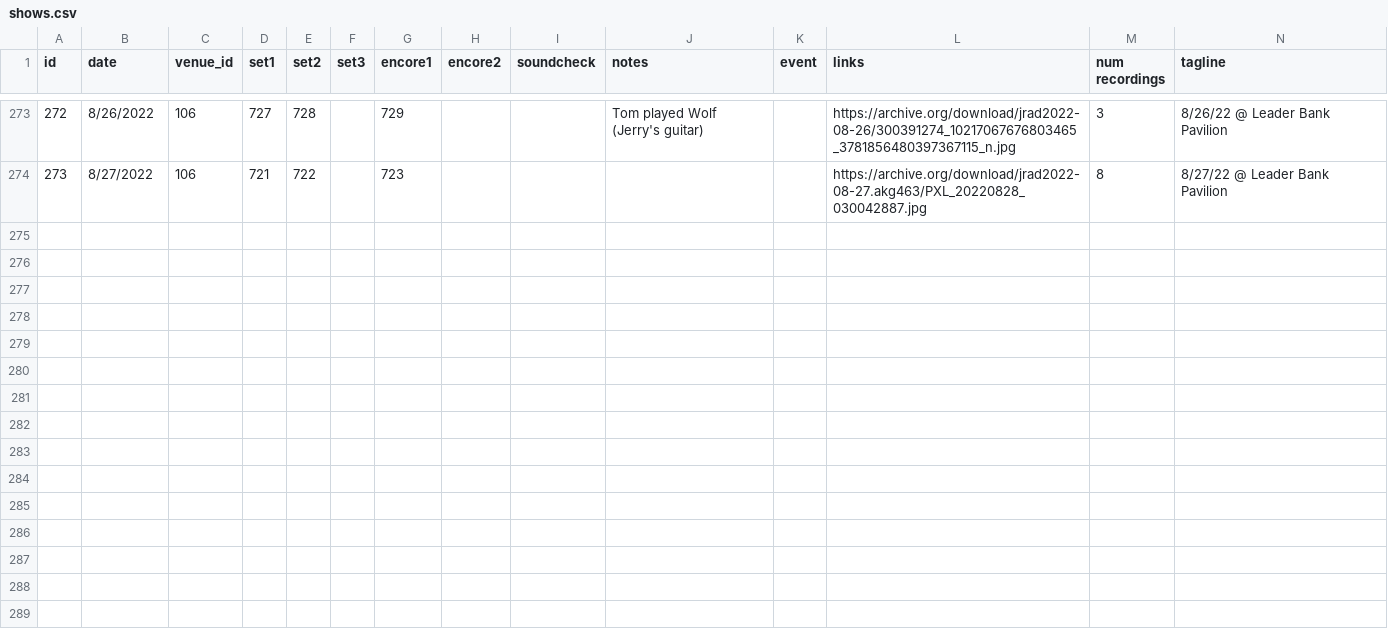
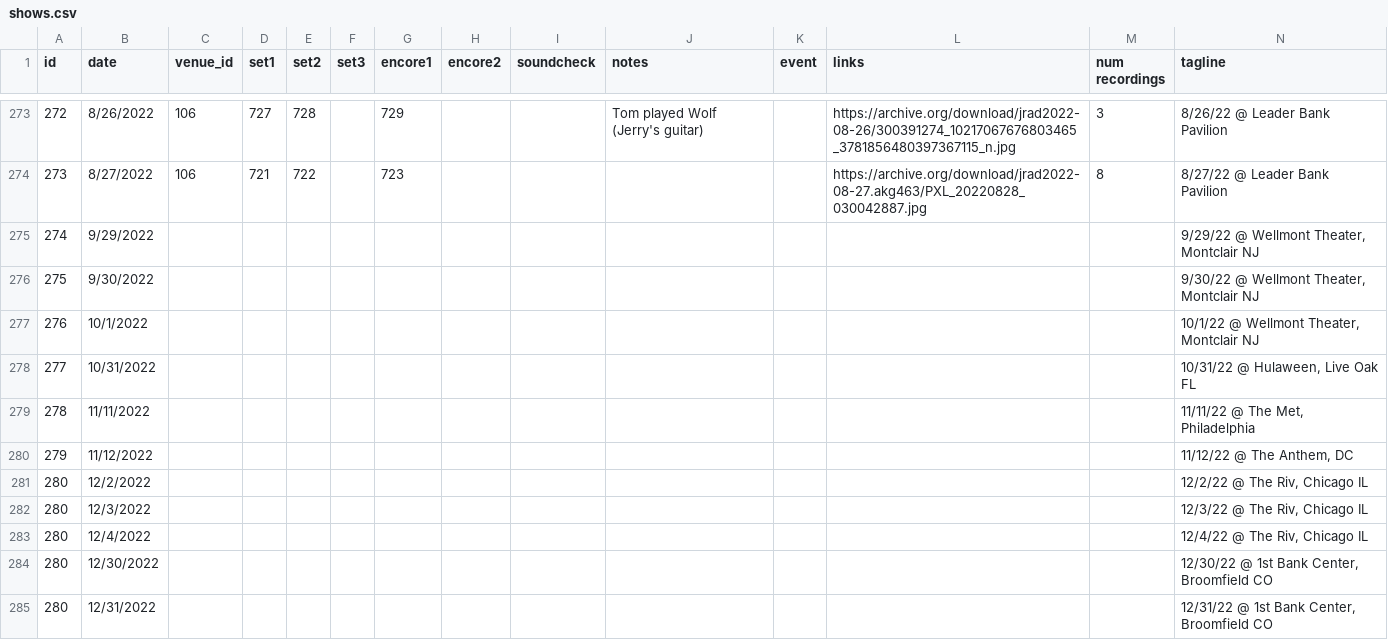
Before and after one commit to alxndr/jrad-today, a CSV file: src/data/shows.csv, drawn as a sheet; only a part is shown, gaps mark what is left out; rows hold the shown columns only; the diff names each change by its address in the sheet, - before the commit and + after, or states it on an @@ line.

Commit message:
data: add scheduled shows

```diff
--- a/src/data/shows.csv
+++ b/src/data/shows.csv
+row 275: 274 | 9/29/2022 |  |  |  |  |  |  |  |  |  |  |  | 9/29/22 @ Wellmont Theater, Montclair NJ
+row 276: 275 | 9/30/2022 |  |  |  |  |  |  |  |  |  |  |  | 9/30/22 @ Wellmont Theater, Montclair NJ
+row 277: 276 | 10/1/2022 |  |  |  |  |  |  |  |  |  |  |  | 10/1/22 @ Wellmont Theater, Montclair NJ
+row 278: 277 | 10/31/2022 |  |  |  |  |  |  |  |  |  |  |  | 10/31/22 @ Hulaween, Live Oak FL
+row 279: 278 | 11/11/2022 |  |  |  |  |  |  |  |  |  |  |  | 11/11/22 @ The Met, Philadelphia
+row 280: 279 | 11/12/2022 |  |  |  |  |  |  |  |  |  |  |  | 11/12/22 @ The Anthem, DC
+row 281: 280 | 12/2/2022 |  |  |  |  |  |  |  |  |  |  |  | 12/2/22 @ The Riv, Chicago IL
+row 282: 280 | 12/3/2022 |  |  |  |  |  |  |  |  |  |  |  | 12/3/22 @ The Riv, Chicago IL
+row 283: 280 | 12/4/2022 |  |  |  |  |  |  |  |  |  |  |  | 12/4/22 @ The Riv, Chicago IL
+row 284: 280 | 12/30/2022 |  |  |  |  |  |  |  |  |  |  |  | 12/30/22 @ 1st Bank Center, Broomfield CO
+row 285: 280 | 12/31/2022 |  |  |  |  |  |  |  |  |  |  |  | 12/31/22 @ 1st Bank Center, Broomfield CO
```
Also changed, not shown: 1 other file.
